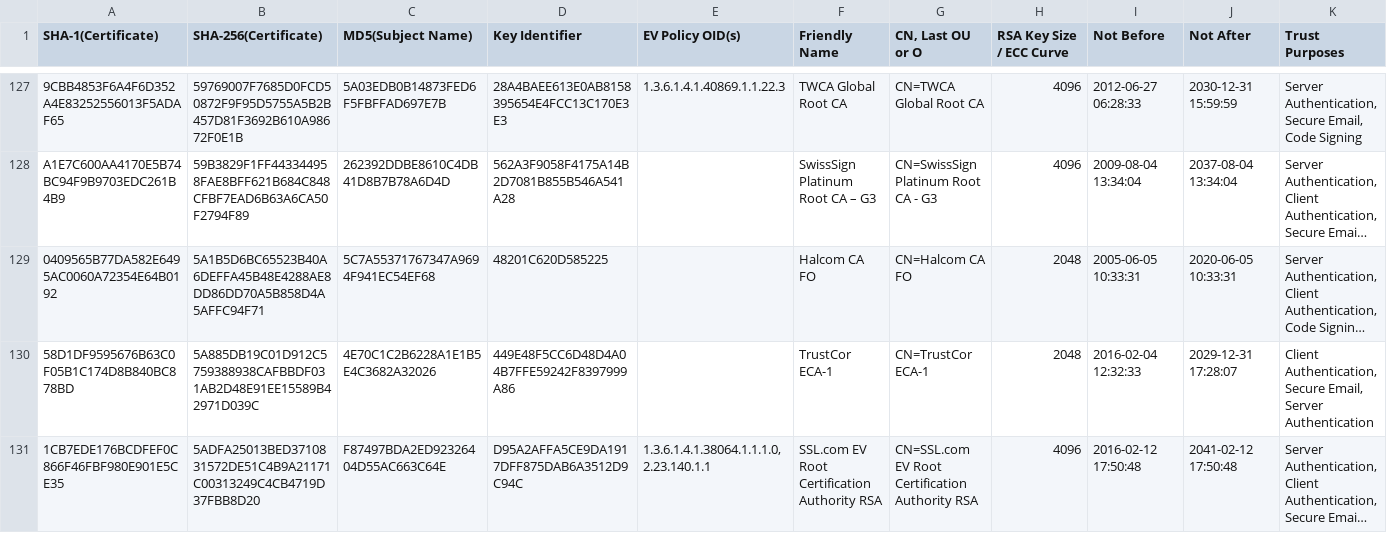
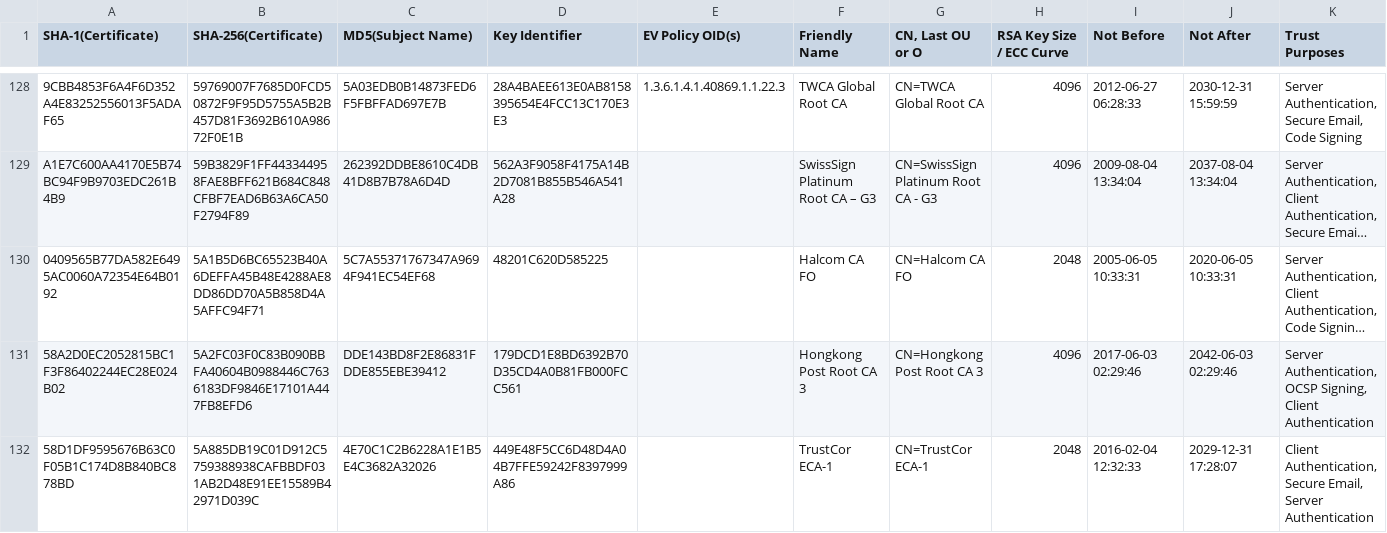
Before and after one commit to robstradling/authroot.stl, a TSV file: authroot.tsv, drawn as a sheet; only a part is shown, gaps mark what is left out; the shorter side is filled out with more unchanged rows; long unchanged cells end in …; the diff covers the shown part only; the diff names each change by its address in the sheet, - before the commit and + after, or states it on an @@ line.

```diff
--- a/authroot.tsv
+++ b/authroot.tsv
+row 131: 58A2D0EC2052815BC1F3F86402244EC28E024B02 | 5A2FC03F0C83B090BBFA40604B0988446C7636183DF9846E17101A447FB8EFD6 | DDE143BD8F2E86831FDDE855EBE39412 | 179DCD1E8BD6392B70D35CD4A0B81FB000FCC561 |  | Hongkong Post Root CA 3 | CN=Hongkong Post Root CA 3 | 4096 | 2017-06-03 02:29:46 | 2042-06-03 02:29:46 | Server Authentication, OCSP Signing, Client Authentication
```
Also changed, not shown: 2 added rows and 1 edited cell elsewhere in this file, 5 other files.
